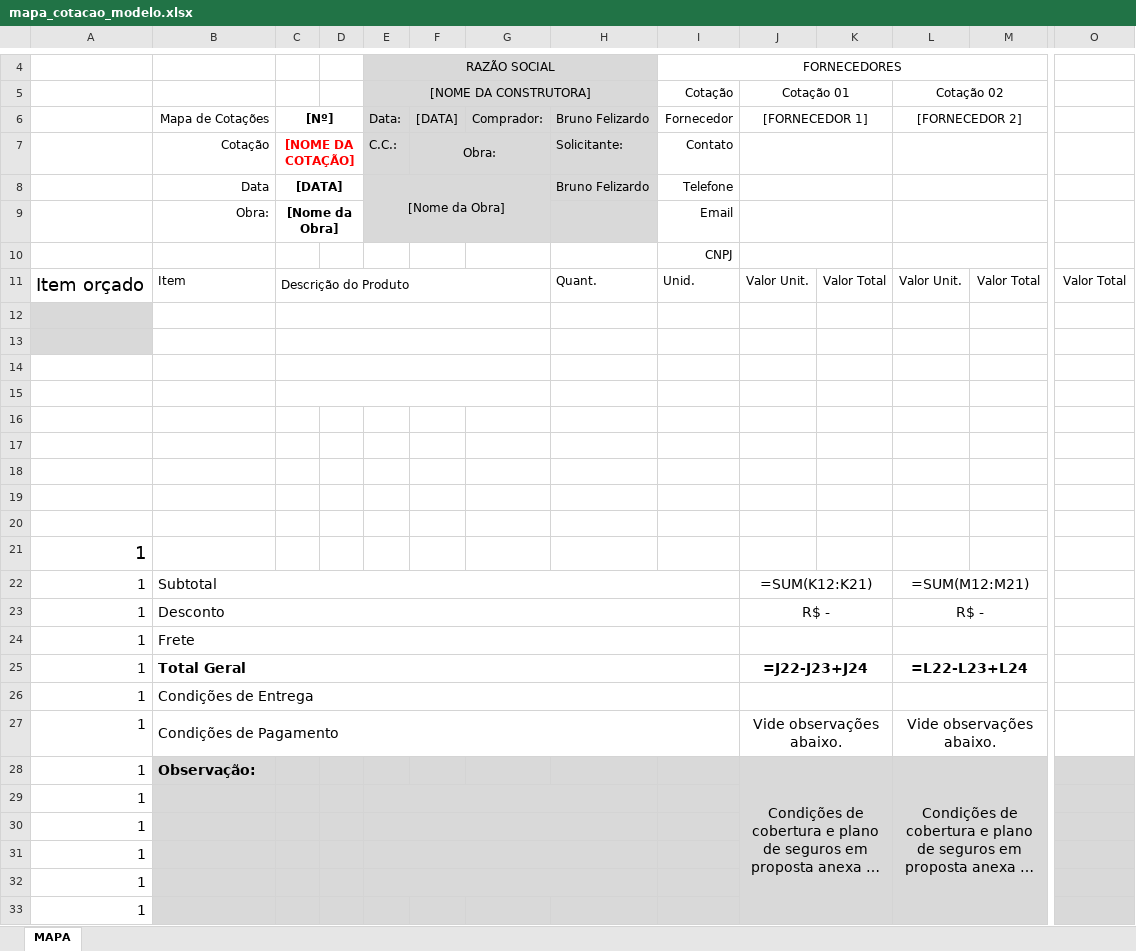
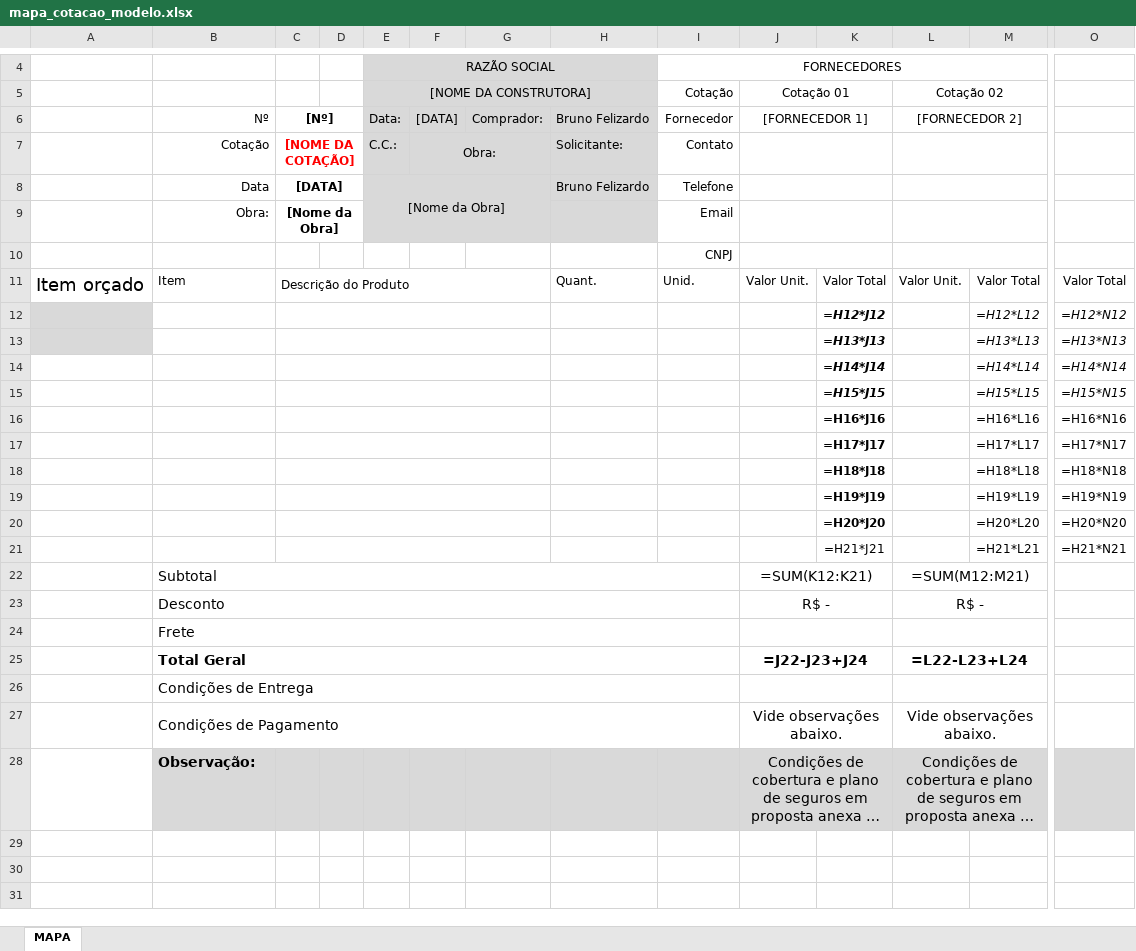
Before and after one commit to brunofelizardo2109-spec/Bruno, an Excel workbook: templates/mapa_cotacao_modelo.xlsx, sheet MAPA, drawn as a sheet; only a part is shown, gaps mark what is left out; long unchanged cells end in …; values as stored, in another font and other column widths than the file's, no borders; formulas without a stored value are shown as written; charts and pictures not drawn; removed rows and columns are numbered as before the commit, all else as after; rows hold the shown columns only; the diff names each change by its address in the sheet, - before the commit and + after, or states it on an @@ line.

```diff
--- a/templates/mapa_cotacao_modelo.xlsx (sheet MAPA)
+++ b/templates/mapa_cotacao_modelo.xlsx (sheet MAPA)
-B6: Mapa de Cotações
+B6: Nº
-row 12: (empty)
+row 12:  |  |  |  |  |  |  |  |  |  | =H12*J12 |  | =H12*L12 | =H12*N12
-row 13: (empty)
+row 13:  |  |  |  |  |  |  |  |  |  | =H13*J13 |  | =H13*L13 | =H13*N13
-row 14: (empty)
+row 14:  |  |  |  |  |  |  |  |  |  | =H14*J14 |  | =H14*L14 | =H14*N14
-row 15: (empty)
+row 15:  |  |  |  |  |  |  |  |  |  | =H15*J15 |  | =H15*L15 | =H15*N15
+C16:G16 merged
-row 16: (empty)
+row 16:  |  |  |  |  |  |  |  |  |  | =H16*J16 |  | =H16*L16 | =H16*N16
+C17:G17 merged
-row 17: (empty)
+row 17:  |  |  |  |  |  |  |  |  |  | =H17*J17 |  | =H17*L17 | =H17*N17
+C18:G18 merged
-row 18: (empty)
+row 18:  |  |  |  |  |  |  |  |  |  | =H18*J18 |  | =H18*L18 | =H18*N18
+C19:G19 merged
-row 19: (empty)
+row 19:  |  |  |  |  |  |  |  |  |  | =H19*J19 |  | =H19*L19 | =H19*N19
+C20:G20 merged
-row 20: (empty)
+row 20:  |  |  |  |  |  |  |  |  |  | =H20*J20 |  | =H20*L20 | =H20*N20
-row 21: 1
+row 21:  |  |  |  |  |  |  |  |  |  | =H21*J21 |  | =H21*L21 | =H21*N21
-A22:A28: 1
+A22:A28: (empty)
-row 29: 1
-row 30: 1
-row 31: 1
-row 32: 1
-row 33: 1
```
Also changed, not shown: templates/oc_modelo.xlsx, 1 other file.
